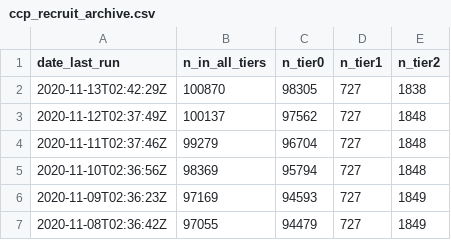
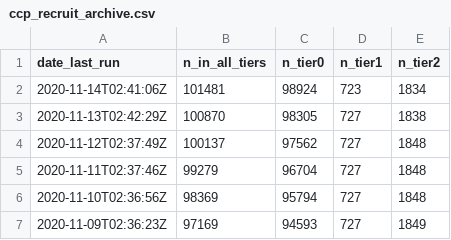
Before and after one commit to SurgicalInformatics/ccp_recruitment_flat_file, a CSV file: ccp_recruit_archive.csv, drawn as a sheet; only a part is shown; the shorter side is filled out with more unchanged rows; the diff names each change by its address in the sheet, - before the commit and + after, or states it on an @@ line.

Commit message:
autopush

```diff
--- a/ccp_recruit_archive.csv
+++ b/ccp_recruit_archive.csv
+row 2: 2020-11-14T02:41:06Z | 101481 | 98924 | 723 | 1834
```
